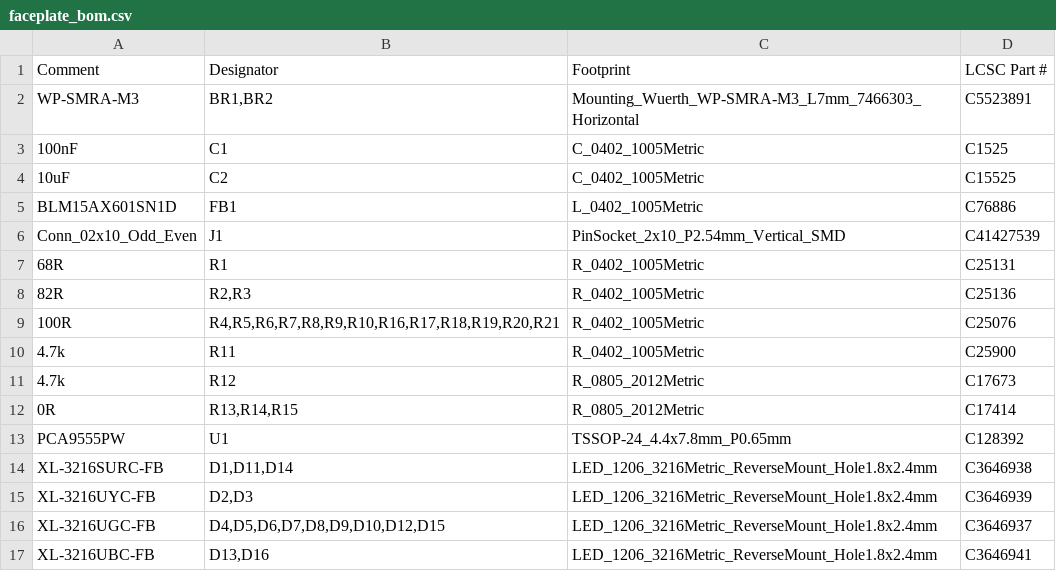
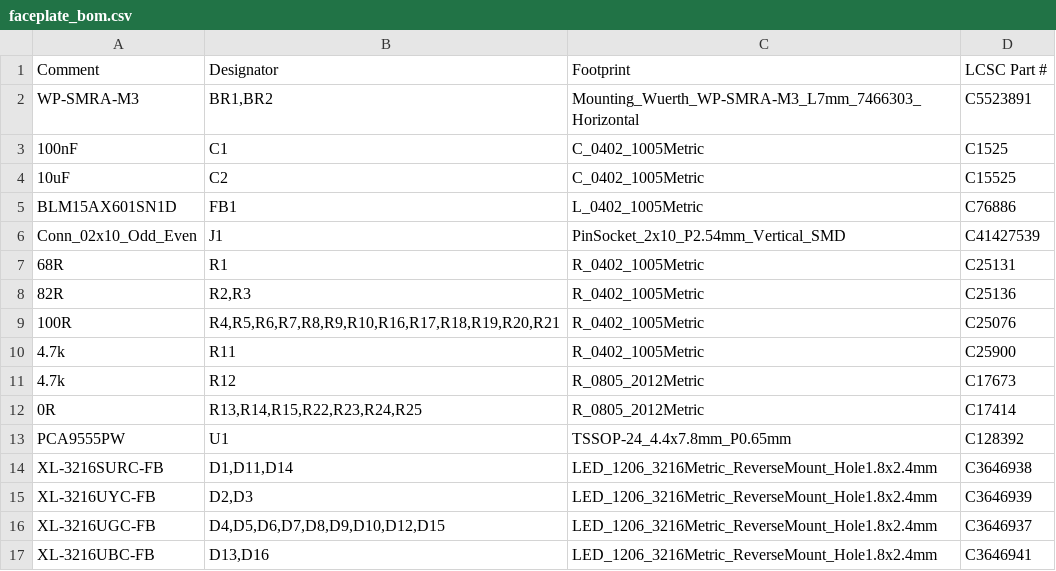
Before and after one commit to chrisfromthepast/ICIO500, a CSV file: build/jlcpcb/faceplate/faceplate_bom.csv, drawn as a sheet.

```diff
--- a/build/jlcpcb/faceplate/faceplate_bom.csv
+++ b/build/jlcpcb/faceplate/faceplate_bom.csv
@@ -11,3 +11,3 @@ Conn_02x10_Odd_Even,J1,PinSocket_2x10_P2.54mm_Vertical_SMD,C41427539
 4.7k,R12,R_0805_2012Metric,C17673
-0R,"R13,R14,R15",R_0805_2012Metric,C17414
+0R,"R13,R14,R15,R22,R23,R24,R25",R_0805_2012Metric,C17414
 PCA9555PW,U1,TSSOP-24_4.4x7.8mm_P0.65mm,C128392
```
Also changed, not shown: build/jlcpcb/faceplate/faceplate_cpl.csv, build/jlcpcb/faceplate_bom.csv, 13 other files.
